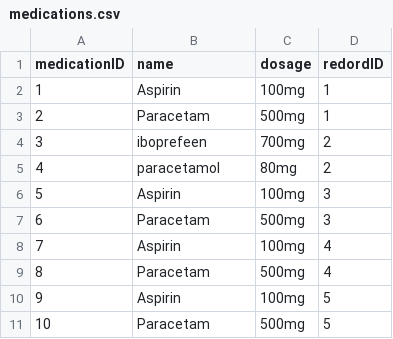
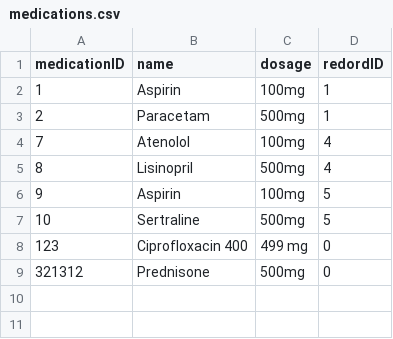
Before and after one commit to Nachetto/2damnotebook, a CSV file: Data_Access_Lucia/Hospital_Project/Ejercicio1/IgnacioLlorente_TextFiles/data/medications.csv, drawn as a sheet.

```diff
--- a/Data_Access_Lucia/Hospital_Project/Ejercicio1/IgnacioLlorente_TextFiles/data/medications.csv
+++ b/Data_Access_Lucia/Hospital_Project/Ejercicio1/IgnacioLlorente_TextFiles/data/medications.csv
@@ -3,9 +3,7 @@ medicationID;name;dosage;redordID
 2;Paracetam;500mg;1
-3;iboprefeen;700mg;2
-4;paracetamol;80mg;2
-5;Aspirin;100mg;3
-6;Paracetam;500mg;3
-7;Aspirin;100mg;4
-8;Paracetam;500mg;4
+7;Atenolol;100mg;4
+8;Lisinopril;500mg;4
 9;Aspirin;100mg;5
-10;Paracetam;500mg;5
+10;Sertraline;500mg;5
+123;Ciprofloxacin 400;499 mg;0
+321312;Prednisone;500mg;0
```
Also changed, not shown: Data_Access_Lucia/Hospital_Project/Ejercicio1/IgnacioLlorente_TextFiles/data/patients.csv, 10 other files.
